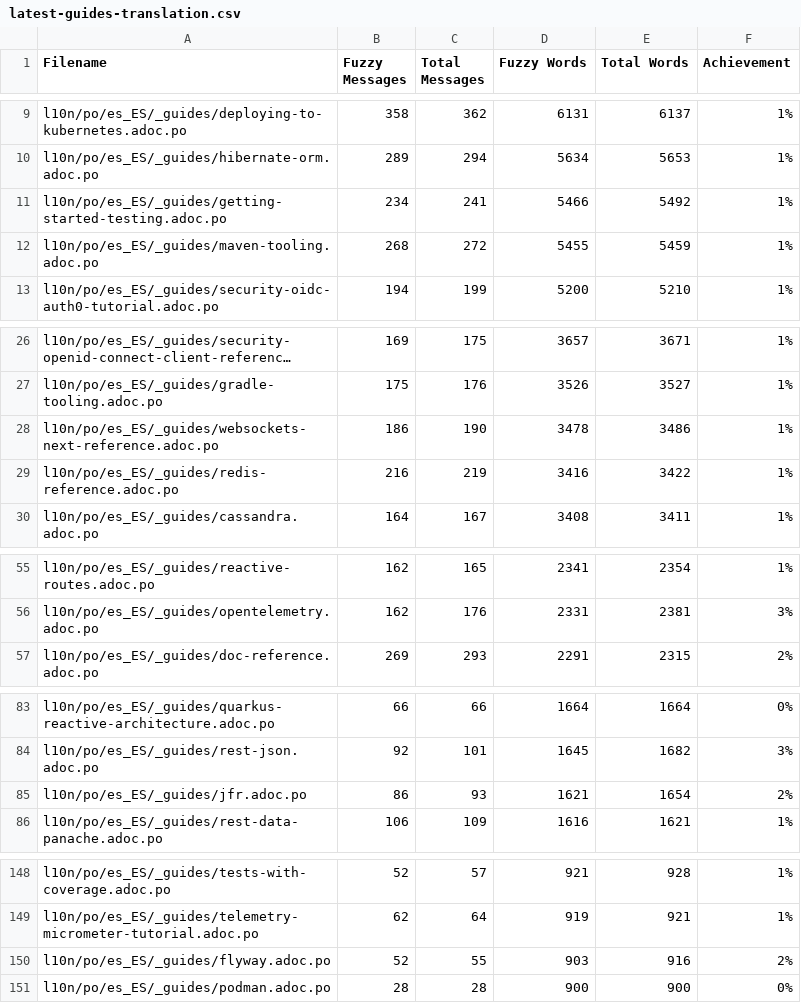
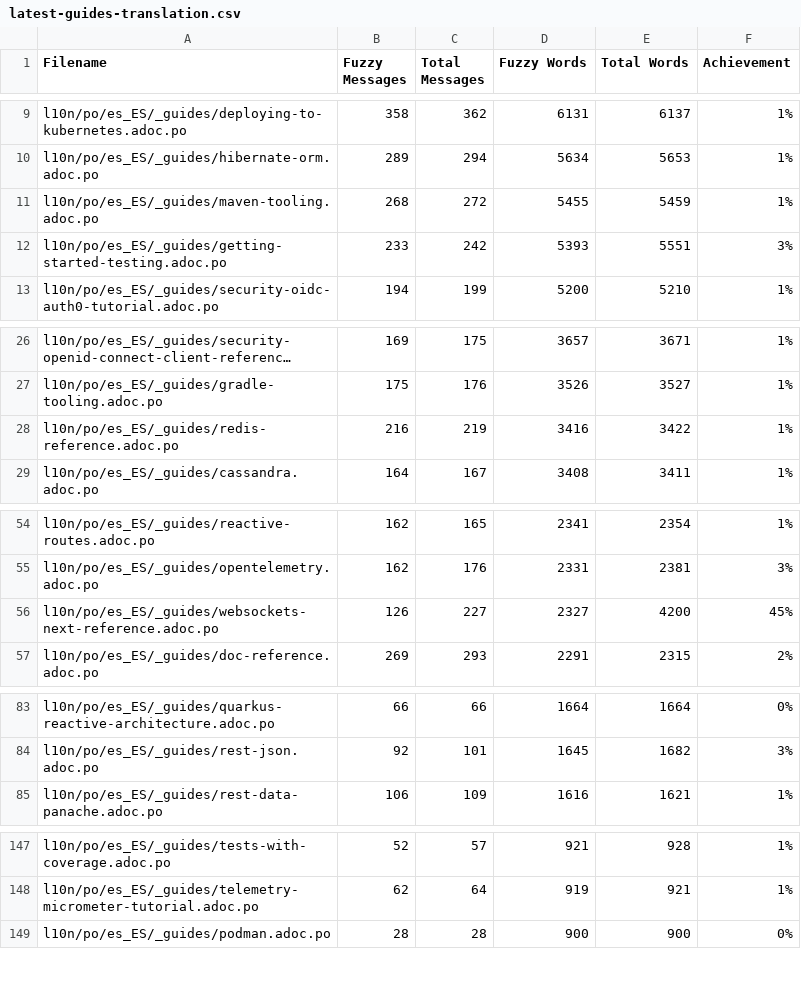
Before and after one commit to quarkusio/es.quarkus.io, a CSV file: l10n/stats/latest-guides-translation.csv, drawn as a sheet; only a part is shown, gaps mark what is left out; long unchanged cells end in …; removed rows and columns are numbered as before the commit, all else as after; the diff covers the shown part only; the diff names each change by its address in the sheet, - before the commit and + after, or states it on an @@ line.

```diff
--- a/l10n/stats/latest-guides-translation.csv
+++ b/l10n/stats/latest-guides-translation.csv
-row 11: l10n/po/es_ES/_guides/getting-started-testing.adoc.po | 234 | 241 | 5466 | 5492 | 1%
+row 12: l10n/po/es_ES/_guides/getting-started-testing.adoc.po | 233 | 242 | 5393 | 5551 | 3%
-row 28: l10n/po/es_ES/_guides/websockets-next-reference.adoc.po | 186 | 190 | 3478 | 3486 | 1%
+row 56: l10n/po/es_ES/_guides/websockets-next-reference.adoc.po | 126 | 227 | 2327 | 4200 | 45%
-row 85: l10n/po/es_ES/_guides/jfr.adoc.po | 86 | 93 | 1621 | 1654 | 2%
-row 150: l10n/po/es_ES/_guides/flyway.adoc.po | 52 | 55 | 903 | 916 | 2%
```
Also changed, not shown: 3 added rows, 1 removed row and 10 edited cells elsewhere in this file, l10n/stats/main-guides-translation.csv, l10n/stats/misc-translation.csv, 1 other file.
